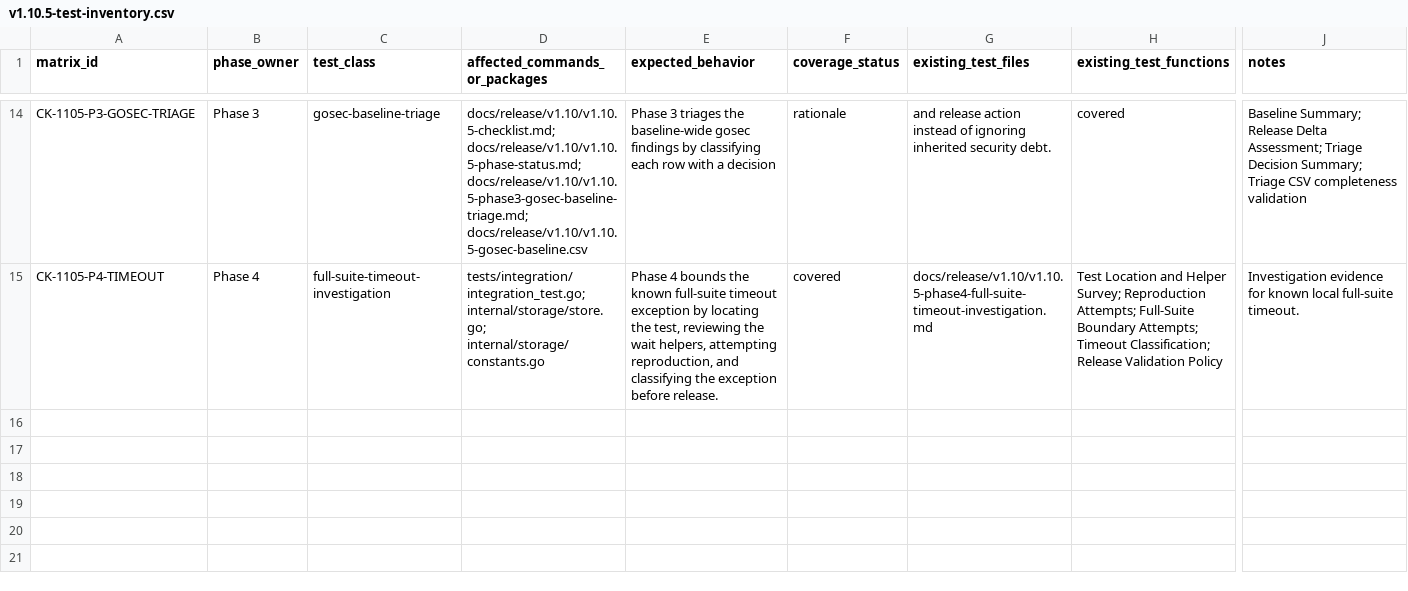
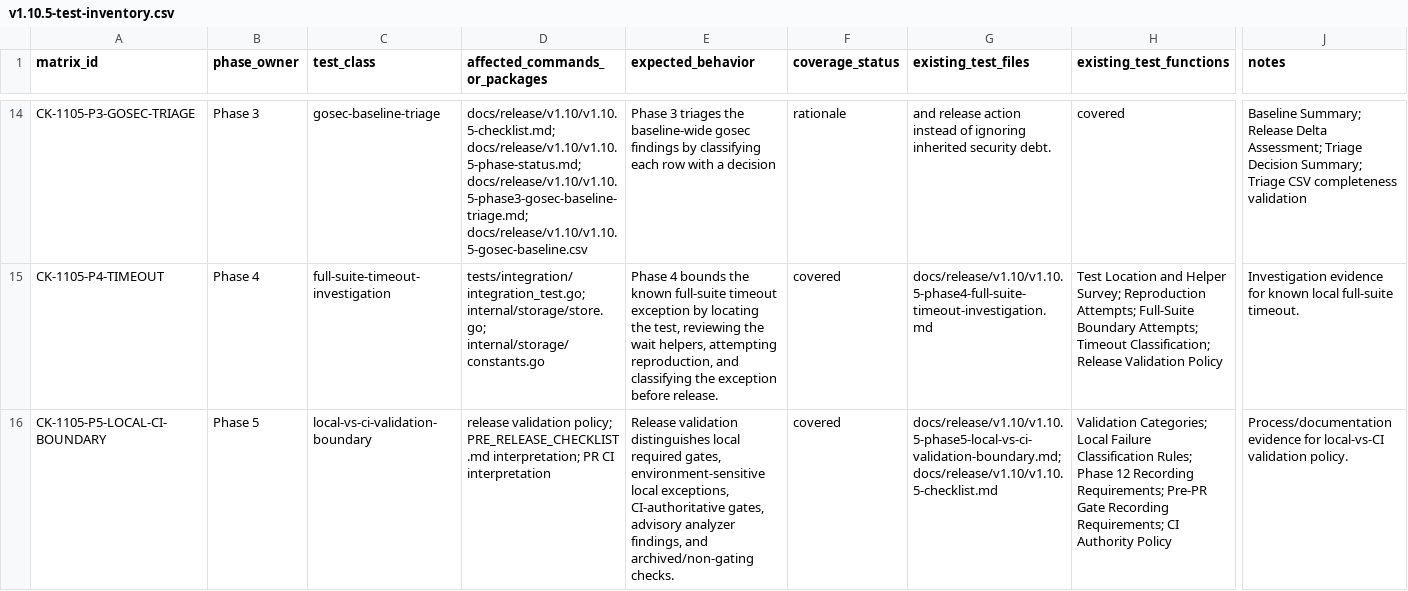
Before and after one commit to franchoy/coldkeep, a CSV file: docs/release/v1.10/v1.10.5-test-inventory.csv, drawn as a sheet; only a part is shown, gaps mark what is left out; rows hold the shown columns only; the diff names each change by its address in the sheet, - before the commit and + after, or states it on an @@ line.

Commit message:
docs: clarify v1.10.5 local ci validation boundary
Clarify local-vs-CI validation boundaries for v1.10.5.

This adds:
- validation categories
- local failure classification rules
- Phase 12 recording requirements
- Pre-PR gate recording requirements
- CI authority policy
- Phase 5 inventory evidence
- Phase 5 status/checklist updates

This does not:
- weaken local validation requirements
- change production code
- change test code
- change CI workflows
- change dependencies
- close tracker or remediation matrix rows

```diff
--- a/docs/release/v1.10/v1.10.5-test-inventory.csv
+++ b/docs/release/v1.10/v1.10.5-test-inventory.csv
+row 16: CK-1105-P5-LOCAL-CI-BOUNDARY | Phase 5 | local-vs-ci-validation-boundary | release validation policy; PRE_RELEASE_CHECKLIST.md interpretation; PR CI interpretation | Release validation distinguishes local required gates, environment-sensitive local exceptions, CI-authoritative gates, advisory analyzer findings, and archived/non-gating checks. | covered | docs/release/v1.10/v1.10.5-phase5-local-vs-ci-validation-boundary.md; docs/release/v1.10/v1.10.5-checklist.md | Validation Categories; Local Failure Classification Rules; Phase 12 Recording Requirements; Pre-PR Gate Recording Requirements; CI Authority Policy | Process/documentation evidence for local-vs-CI validation policy.
```
Also changed, not shown: 3 other files.
